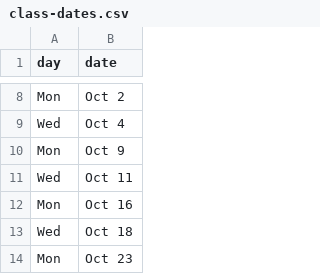
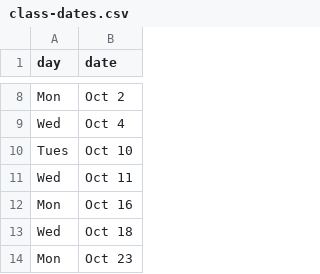
Before and after one commit to emilydidthis/CSCI-UA.004-Fall23, a CSV file: _data/class-dates.csv, drawn as a sheet; only a part is shown, gaps mark what is left out; removed rows and columns are numbered as before the commit, all else as after; the diff names each change by its address in the sheet, - before the commit and + after, or states it on an @@ line.

```diff
--- a/_data/class-dates.csv
+++ b/_data/class-dates.csv
-row 10: Mon | Oct 9
+row 10: Tues | Oct 10
```
Also changed, not shown: 2 other files.
